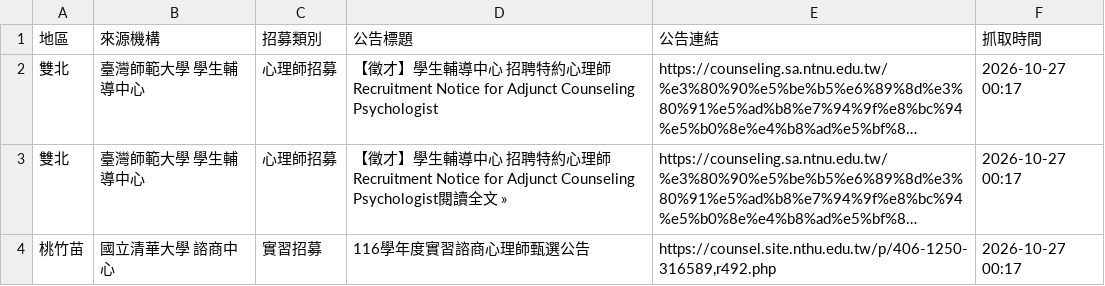
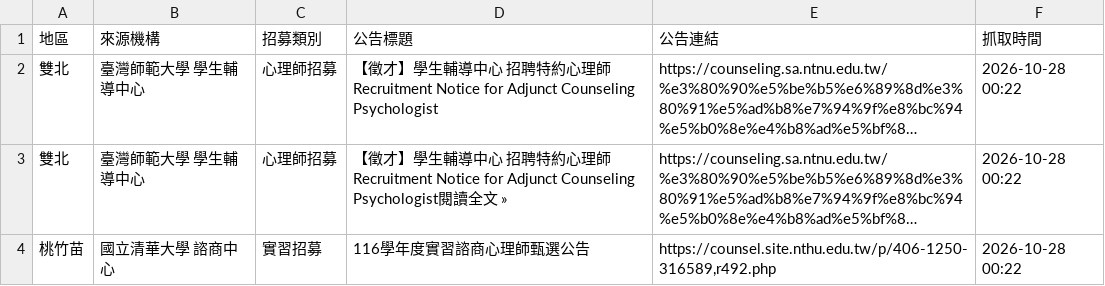
Before and after one commit to lufangyu4-droid/mindintern, a CSV file: 最新實習招募清單.csv, drawn as a sheet; long unchanged cells end in …; the diff names each change by its address in the sheet, - before the commit and + after, or states it on an @@ line.

```diff
--- a/最新實習招募清單.csv
+++ b/最新實習招募清單.csv
-F2:F4 (抓取時間): 2026-10-27 00:17
+F2:F4 (抓取時間): 2026-10-28 00:22
```
Also changed, not shown: 1 other file.
